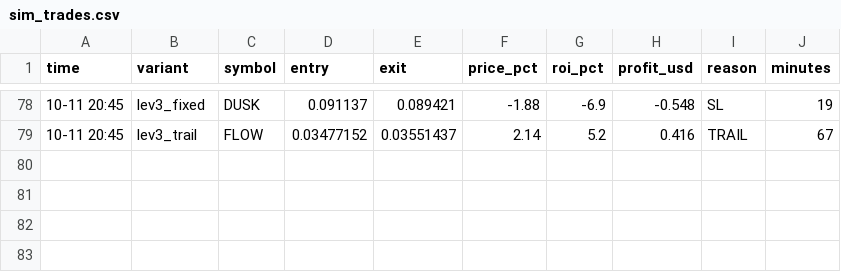
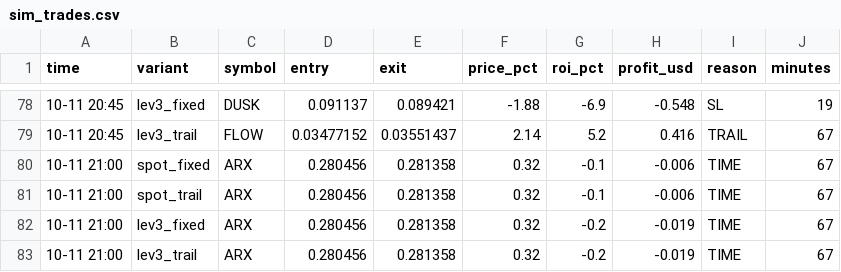
Before and after one commit to Ehsan2893/top1000.py, a CSV file: sim_trades.csv, drawn as a sheet; only a part is shown, gaps mark what is left out.

```diff
--- a/sim_trades.csv
+++ b/sim_trades.csv
@@ -79 +79,5 @@ time,variant,symbol,entry,exit,price_pct,roi_pct,profit_usd,reason,minutes
 10-11 20:45,lev3_trail,FLOW,0.03477152,0.03551437,2.14,5.2,0.416,TRAIL,67
+10-11 21:00,spot_fixed,ARX,0.280456,0.281358,0.32,-0.1,-0.006,TIME,67
+10-11 21:00,spot_trail,ARX,0.280456,0.281358,0.32,-0.1,-0.006,TIME,67
+10-11 21:00,lev3_fixed,ARX,0.280456,0.281358,0.32,-0.2,-0.019,TIME,67
+10-11 21:00,lev3_trail,ARX,0.280456,0.281358,0.32,-0.2,-0.019,TIME,67
```
Also changed, not shown: 2 other files.
